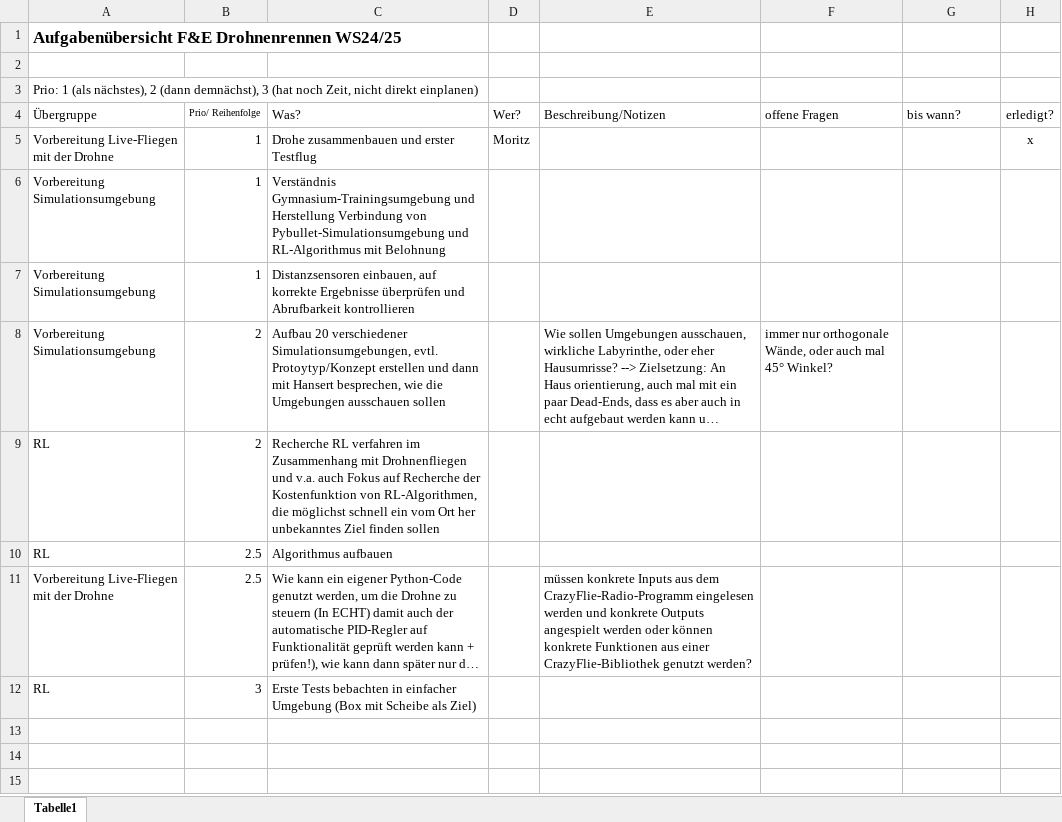
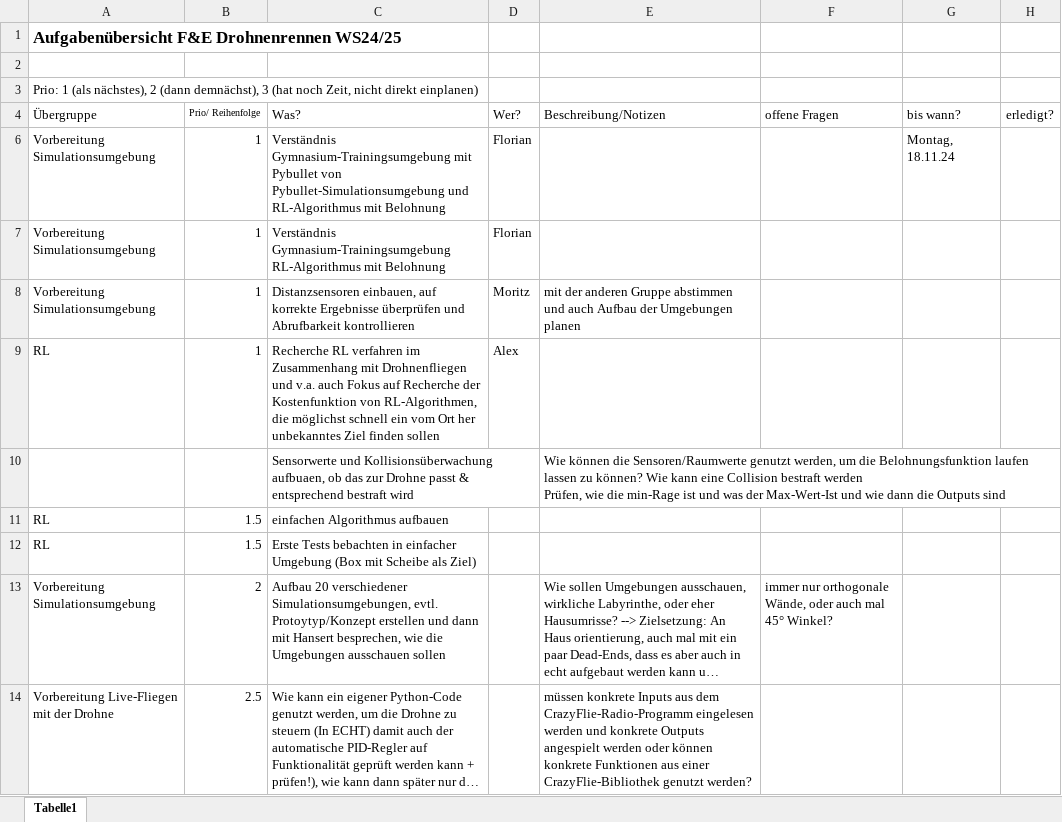
Before and after one commit to flta1011/gym-pybullet-drones, an Excel workbook: gym_pybullet_drones/Aufgabenverteilung_F&E-Drohenrennen.xlsx, sheet Tabelle1, drawn as a sheet; long unchanged cells end in …; values as stored, in another font and other column widths than the file's, no borders; table styles not drawn; removed rows and columns are numbered as before the commit, all else as after; ↵ is a line break in a cell; the diff names each change by its address in the sheet, - before the commit and + after, or states it on an @@ line.

Commit message:
aufgabenverteilung aktualisiert

```diff
--- a/gym_pybullet_drones/Aufgabenverteilung_F&E-Drohenrennen.xlsx (sheet Tabelle1)
+++ b/gym_pybullet_drones/Aufgabenverteilung_F&E-Drohenrennen.xlsx (sheet Tabelle1)
@@ row 5 hidden: Vorbereitung Live-Fliegen mit der Drohne | 1 | Drohe zusammenbauen und erster Testflug | Moritz |  |  |  | x @@
+row 6: Vorbereitung Simulationsumgebung | 1 | Verständnis Gymnasium-Trainingsumgebung mit Pybullet von Pybullet-Simulationsumgebung und RL-Algorithmus mit Belohnung | Florian |  |  | Montag, 18.11.24
-C7 (Was?): Verständnis Gymnasium-Trainingsumgebung und Herstellung Verbindung von Pybullet-Simulationsumgebung und RL-Algorithmus mit…
+C7 (Was?): Verständnis Gymnasium-Trainingsumgebung RL-Algorithmus mit…
-D7 (Wer?): (empty)
+D7 (Wer?): Florian
-D8 (Wer?): (empty)
+D8 (Wer?): Moritz
-E8 (Beschreibung/Notizen): (empty)
+E8 (Beschreibung/Notizen): mit der anderen Gruppe abstimmen und auch Aufbau der Umgebungen planen
+row 9: RL | 1 | Recherche RL verfahren im Zusammenhang mit Drohnenfliegen und v.a. auch Fokus auf Recherche der Kostenfunktion von RL-Algorithmen, die möglichst schnell ein vom Ort her unbekanntes Ziel finden sollen | Alex
+row 10:  |  | Sensorwerte und Kollisionsüberwachung aufbuaen, ob das zur Drohne passt & entsprechend bestraft wird |  | Wie können die Sensoren/Raumwerte genutzt werden, um die Belohnungsfunktion laufen lassen zu können? Wie kann eine Collision bestraft werden ↵ Prüfen, wie die min-Rage ist und was der Max-Wert-Ist und wie dann die Outputs sind
+row 11: RL | 1.5 | einfachen Algorithmus aufbauen
+row 12: RL | 1.5 | Erste Tests bebachten in einfacher Umgebung (Box mit Scheibe als Ziel)
-row 9: RL | 2 | Recherche RL verfahren im Zusammenhang mit Drohnenfliegen und v.a. auch Fokus auf Recherche der Kostenfunktion von RL-Algorithmen, die möglichst schnell ein vom Ort her unbekanntes Ziel finden sollen
-row 10: RL | 2.5 | Algorithmus aufbauen
-row 12: RL | 3 | Erste Tests bebachten in einfacher Umgebung (Box mit Scheibe als Ziel)
```
Also changed, not shown: 1 other file.
